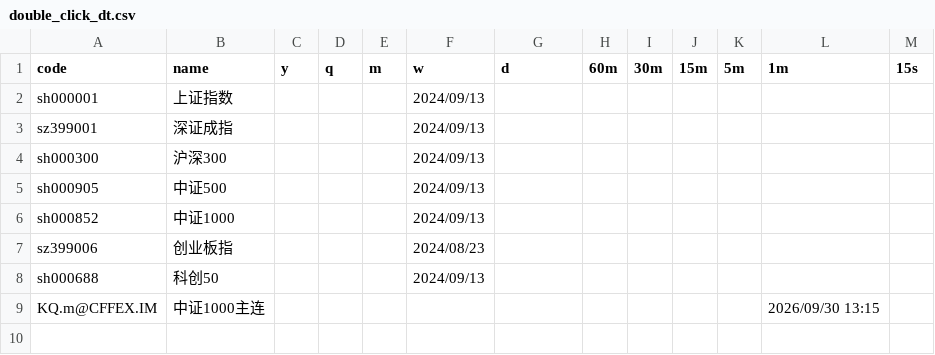
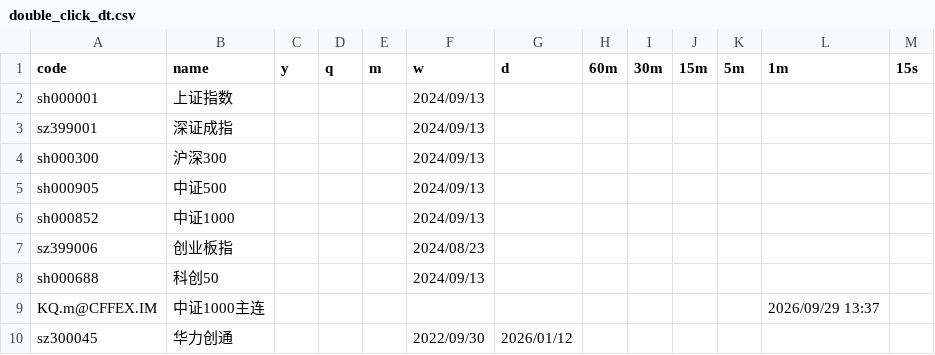
Before and after one commit to jbxenzxy/chan.py, a CSV file: App/double_click_dt.csv, drawn as a sheet.

```diff
--- a/App/double_click_dt.csv
+++ b/App/double_click_dt.csv
@@ -8,2 +8,3 @@ sz399006,创业板指,,,,2024/08/23,,,,,,,
 sh000688,科创50,,,,2024/09/13,,,,,,,
-KQ.m@CFFEX.IM,中证1000主连,,,,,,,,,,2026/09/30 13:15,
+KQ.m@CFFEX.IM,中证1000主连,,,,,,,,,,2026/09/29 13:37,
+sz300045,华力创通,,,,2022/09/30,2026/01/12,,,,,,
```
Also changed, not shown: 1 other file.
